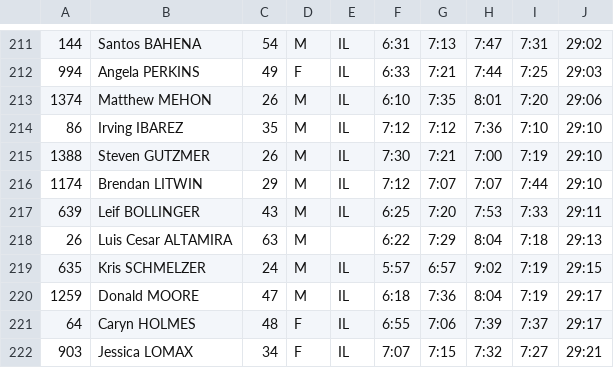
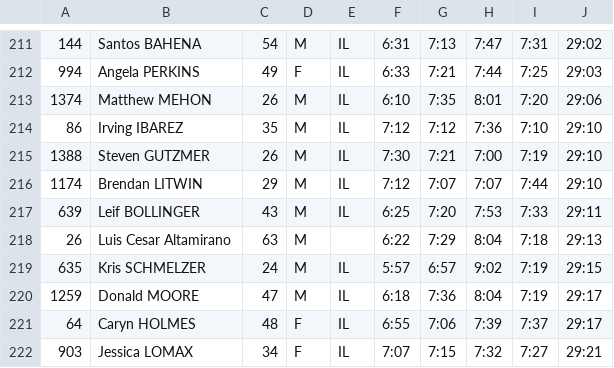
Before and after one commit to joduncan/RaceScoring, a CSV file: data/2014-pt.csv, drawn as a sheet; only a part is shown, gaps mark what is left out; the diff names each change by its address in the sheet, - before the commit and + after, or states it on an @@ line.

```diff
--- a/data/2014-pt.csv
+++ b/data/2014-pt.csv
-B218: Luis Cesar ALTAMIRA
+B218: Luis Cesar Altamirano
```
Also changed, not shown: data/2014-cf-climb-300N.csv, data/2014-milwaukee-CFF.csv, 2 other files.
